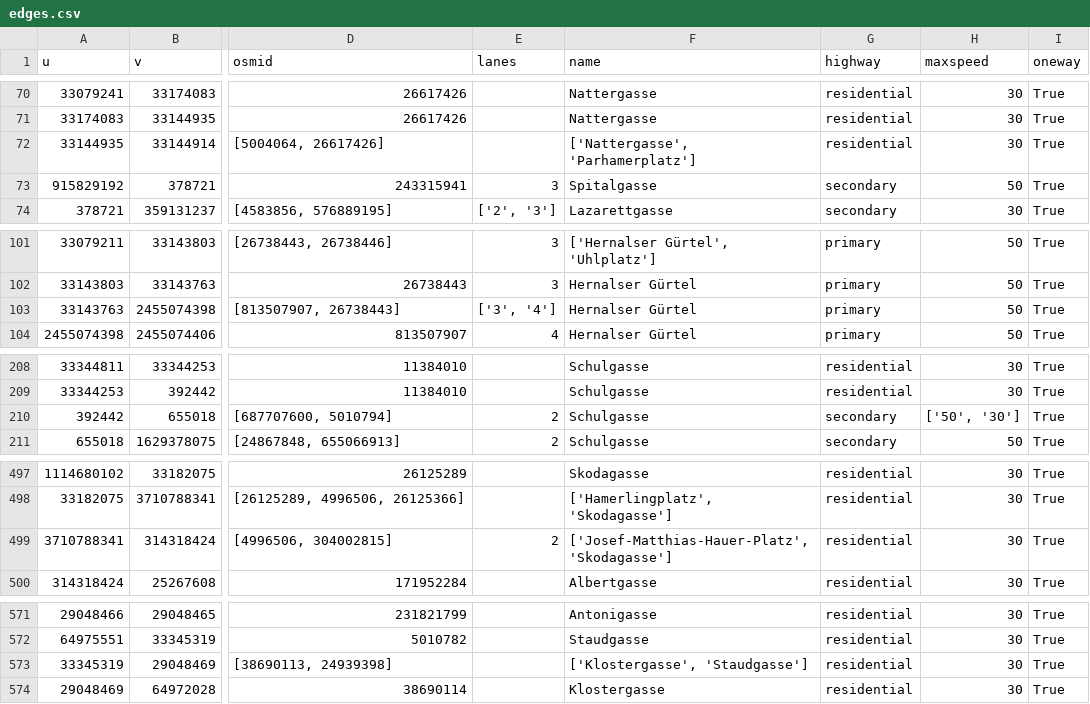
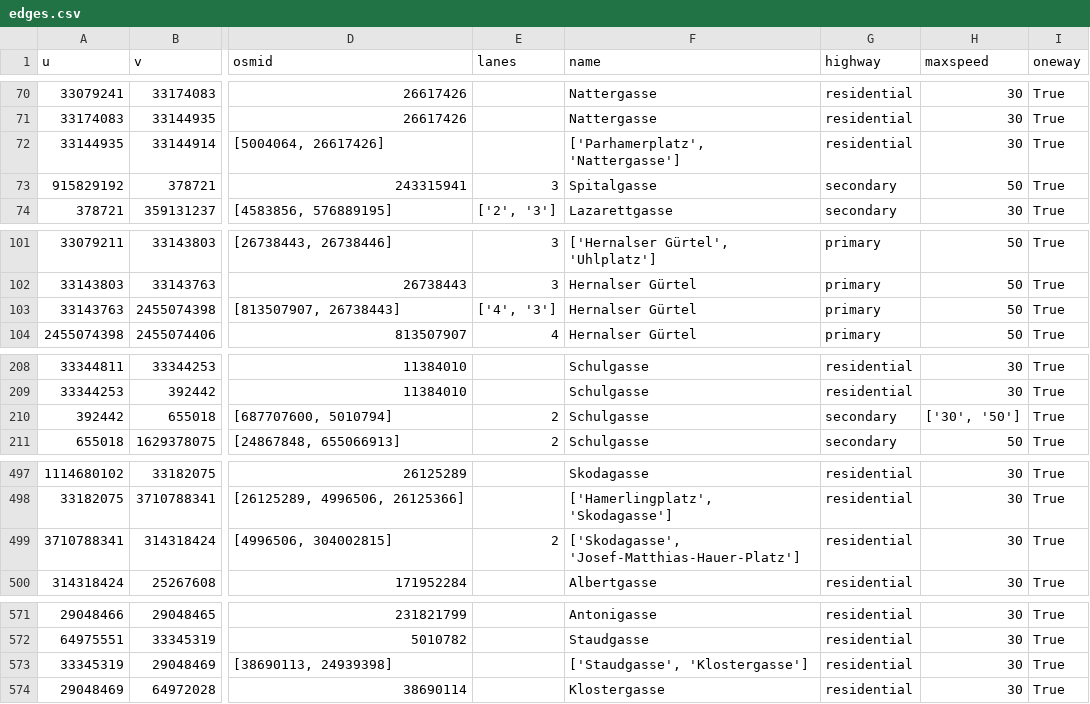
Before and after one commit to amorfinv/sesar_conf_paper, a CSV file: graph_definition/gis/streets/edges.csv, drawn as a sheet; only a part is shown, gaps mark what is left out; the diff covers the shown part only; the diff names each change by its address in the sheet, - before the commit and + after, or states it on an @@ line.

```diff
--- a/graph_definition/gis/streets/edges.csv
+++ b/graph_definition/gis/streets/edges.csv
-F72 (name): ['Nattergasse', 'Parhamerplatz']
+F72 (name): ['Parhamerplatz', 'Nattergasse']
-E103 (lanes): ['3', '4']
+E103 (lanes): ['4', '3']
-H210 (maxspeed): ['50', '30']
+H210 (maxspeed): ['30', '50']
-F499 (name): ['Josef-Matthias-Hauer-Platz', 'Skodagasse']
+F499 (name): ['Skodagasse', 'Josef-Matthias-Hauer-Platz']
-F573 (name): ['Klostergasse', 'Staudgasse']
+F573 (name): ['Staudgasse', 'Klostergasse']
```
Also changed, not shown: 9 edited cells elsewhere in this file, graph_definition/gis/streets/nodes_clean.csv, 14 other files.
